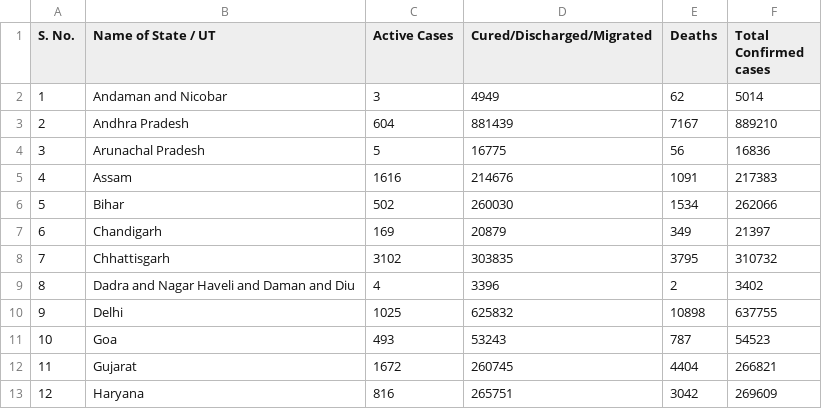
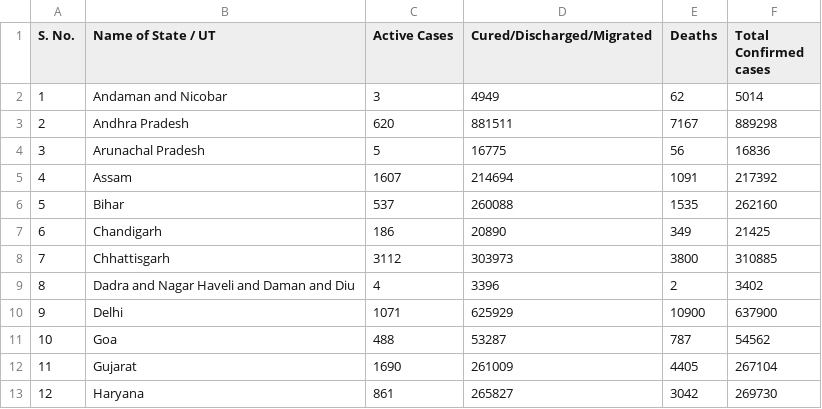
Before and after one commit to shivanshsinghal107/COVID-19-India-Dataset, a CSV file: covid_india.csv, drawn as a sheet; only a part is shown; the diff covers the shown part only.

Commit message:
Updated India's covid-19 data

```diff
--- a/covid_india.csv
+++ b/covid_india.csv
@@ -2,12 +2,12 @@ S. No.,Name of State / UT,Active Cases,Cured/Discharged/Migrated,Deaths,Total Co
 1,Andaman and Nicobar,3,4949,62,5014
-2,Andhra Pradesh,604,881439,7167,889210
+2,Andhra Pradesh,620,881511,7167,889298
 3,Arunachal Pradesh,5,16775,56,16836
-4,Assam,1616,214676,1091,217383
-5,Bihar,502,260030,1534,262066
-6,Chandigarh,169,20879,349,21397
-7,Chhattisgarh,3102,303835,3795,310732
+4,Assam,1607,214694,1091,217392
+5,Bihar,537,260088,1535,262160
+6,Chandigarh,186,20890,349,21425
+7,Chhattisgarh,3112,303973,3800,310885
 8,Dadra and Nagar Haveli and Daman and Diu,4,3396,2,3402
-9,Delhi,1025,625832,10898,637755
-10,Goa,493,53243,787,54523
-11,Gujarat,1672,260745,4404,266821
-12,Haryana,816,265751,3042,269609
+9,Delhi,1071,625929,10900,637900
+10,Goa,488,53287,787,54562
+11,Gujarat,1690,261009,4405,267104
+12,Haryana,861,265827,3042,269730
```
Also changed, not shown: 77 edited cells elsewhere in this file.
